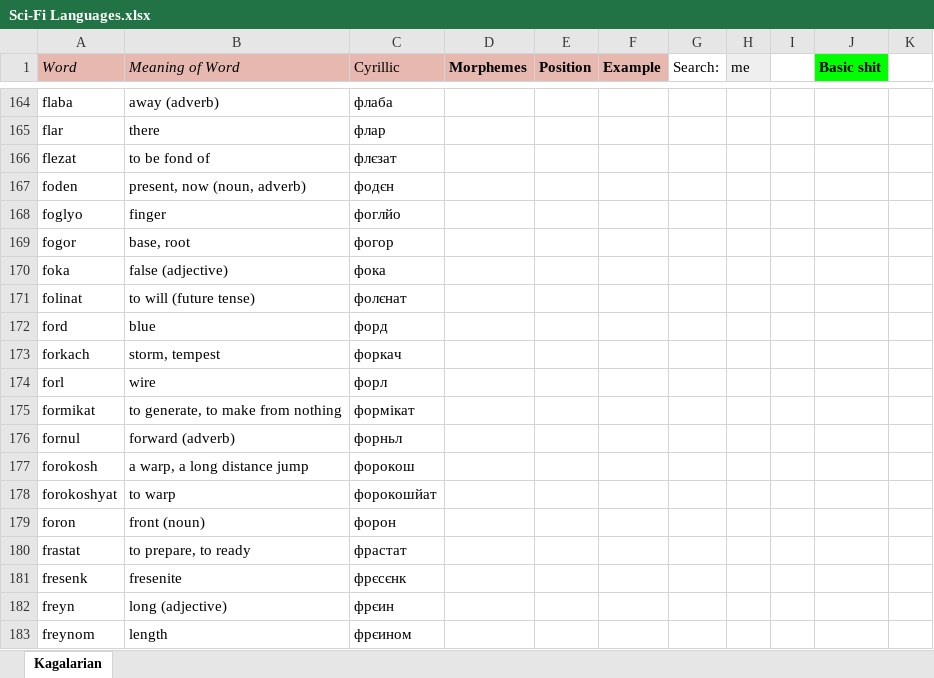
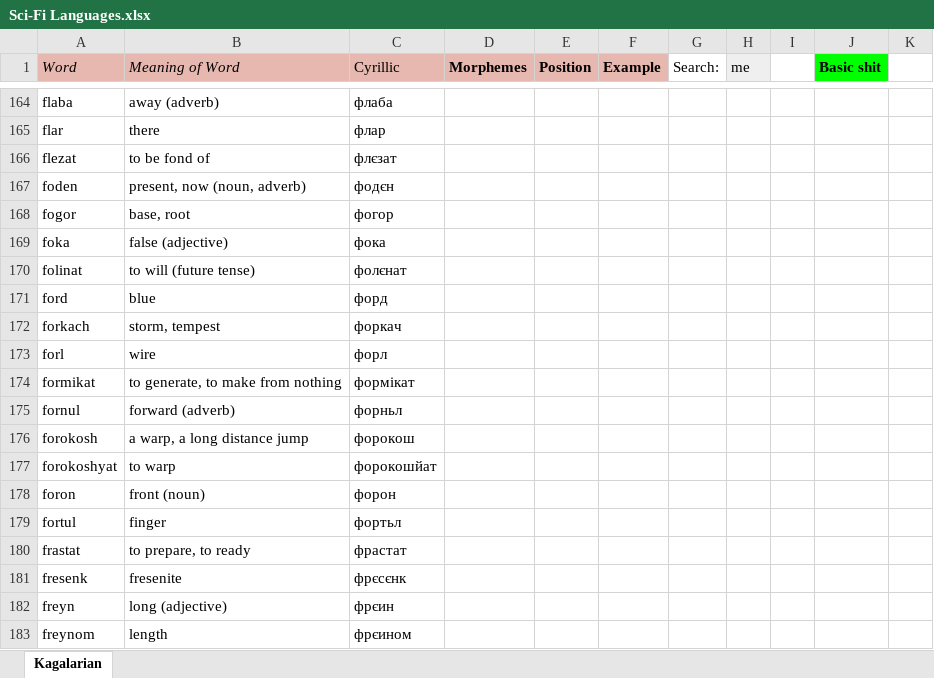
Before and after one commit to Oneo64/Starlattice, an Excel workbook: Conlangs/Sci-Fi Languages.xlsx, sheet Kagalarian, drawn as a sheet; only a part is shown, gaps mark what is left out; values as stored, in another font and other column widths than the file's, no borders; charts and pictures not drawn; removed rows and columns are numbered as before the commit, all else as after; the diff names each change by its address in the sheet, - before the commit and + after, or states it on an @@ line.

```diff
--- a/Conlangs/Sci-Fi Languages.xlsx (sheet Kagalarian)
+++ b/Conlangs/Sci-Fi Languages.xlsx (sheet Kagalarian)
-row 168: foglyo | finger | фоглйо
+row 179: fortul | finger | фортьл
```
Also changed, not shown: 1 other file.
